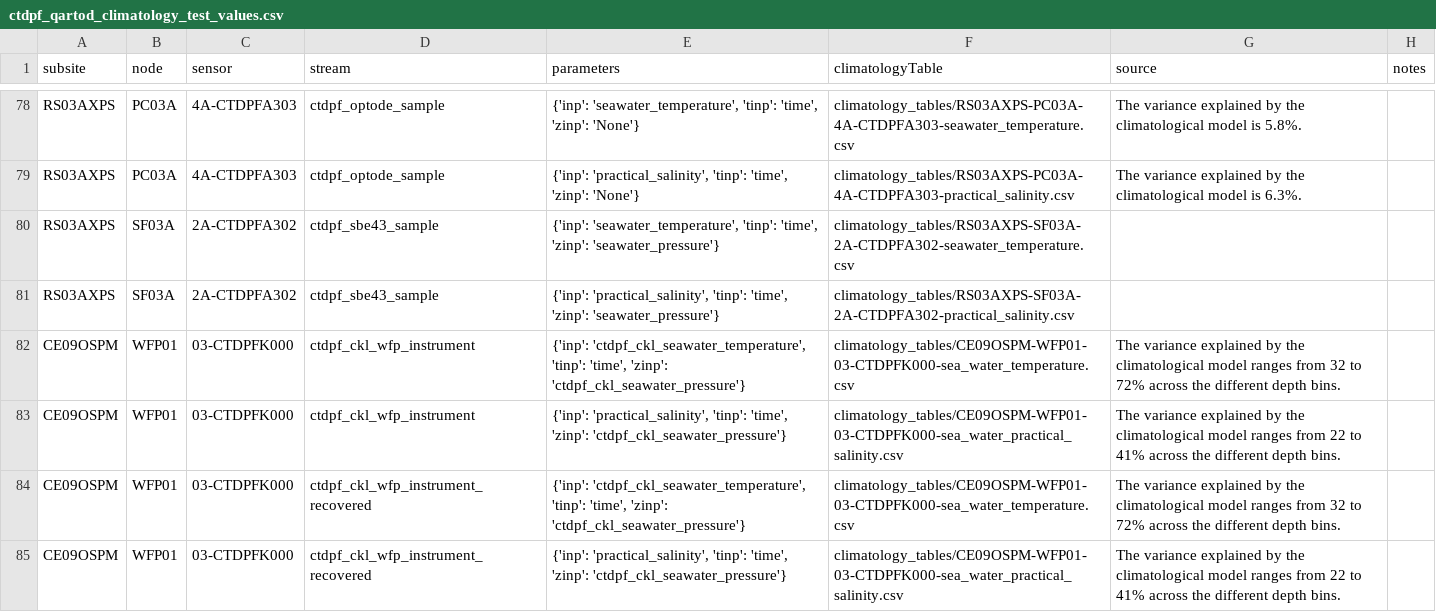
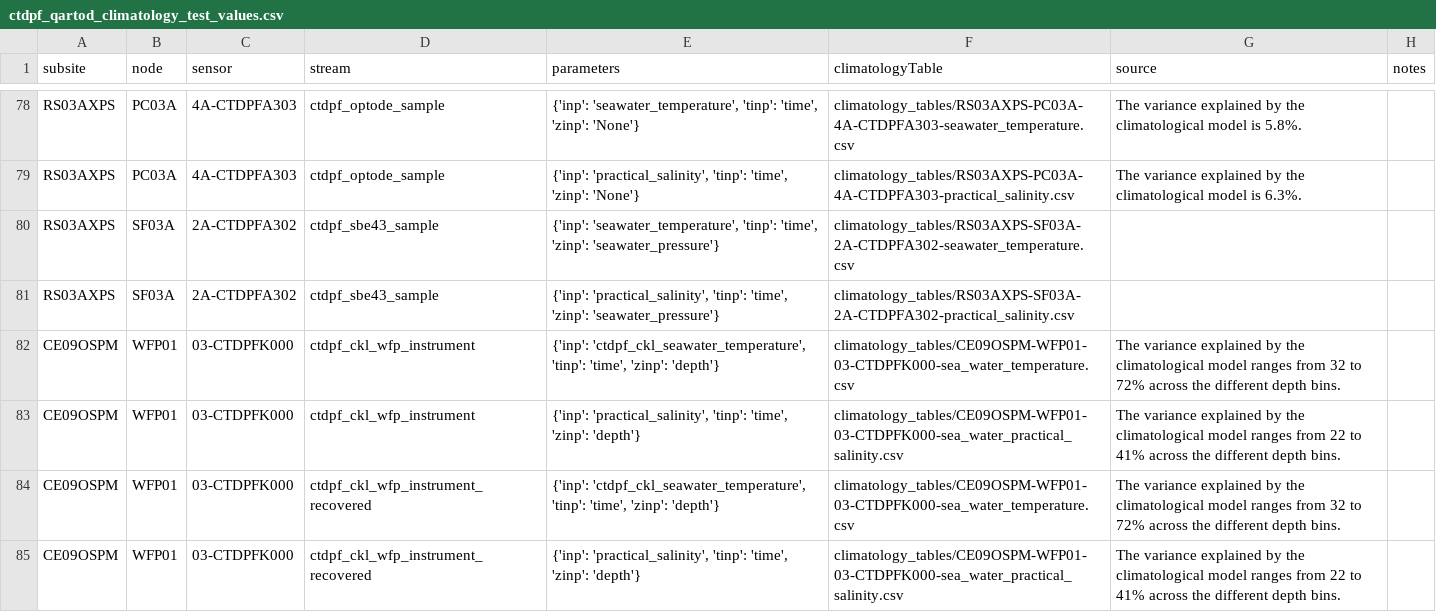
Before and after one commit to oceanobservatories/qc-lookup, a CSV file: qartod/ctdpf/ctdpf_qartod_climatology_test_values.csv, drawn as a sheet; only a part is shown, gaps mark what is left out.

Commit message:
Correcting the zinp parameter

```diff
--- a/qartod/ctdpf/ctdpf_qartod_climatology_test_values.csv
+++ b/qartod/ctdpf/ctdpf_qartod_climatology_test_values.csv
@@ -81,5 +81,5 @@ RS03AXPS,SF03A,2A-CTDPFA302,ctdpf_sbe43_sample,"{'inp': 'seawater_temperature',
 RS03AXPS,SF03A,2A-CTDPFA302,ctdpf_sbe43_sample,"{'inp': 'practical_salinity', 'tinp': 'time', 'zinp': 'seawater_pressure'}",climatology_tables/RS03AXPS-SF03A-2A-CTDPFA302-practical_salinity.csv,,
-CE09OSPM,WFP01,03-CTDPFK000,ctdpf_ckl_wfp_instrument,"{'inp': 'ctdpf_ckl_seawater_temperature', 'tinp': 'time', 'zinp': 'ctdpf_ckl_seawater_pressure'}",climatology_tables/CE09OSPM-WFP01-03-CTDPFK000-sea_water_temperature.csv,The variance explained by the climatological model ranges from 32 to 72% across the different depth bins.,
-CE09OSPM,WFP01,03-CTDPFK000,ctdpf_ckl_wfp_instrument,"{'inp': 'practical_salinity', 'tinp': 'time', 'zinp': 'ctdpf_ckl_seawater_pressure'}",climatology_tables/CE09OSPM-WFP01-03-CTDPFK000-sea_water_practical_salinity.csv,The variance explained by the climatological model ranges from 22 to 41% across the different depth bins.,
-CE09OSPM,WFP01,03-CTDPFK000,ctdpf_ckl_wfp_instrument_recovered,"{'inp': 'ctdpf_ckl_seawater_temperature', 'tinp': 'time', 'zinp': 'ctdpf_ckl_seawater_pressure'}",climatology_tables/CE09OSPM-WFP01-03-CTDPFK000-sea_water_temperature.csv,The variance explained by the climatological model ranges from 32 to 72% across the different depth bins.,
-CE09OSPM,WFP01,03-CTDPFK000,ctdpf_ckl_wfp_instrument_recovered,"{'inp': 'practical_salinity', 'tinp': 'time', 'zinp': 'ctdpf_ckl_seawater_pressure'}",climatology_tables/CE09OSPM-WFP01-03-CTDPFK000-sea_water_practical_salinity.csv,The variance explained by the climatological model ranges from 22 to 41% across the different depth bins.,
+CE09OSPM,WFP01,03-CTDPFK000,ctdpf_ckl_wfp_instrument,"{'inp': 'ctdpf_ckl_seawater_temperature', 'tinp': 'time', 'zinp': 'depth'}",climatology_tables/CE09OSPM-WFP01-03-CTDPFK000-sea_water_temperature.csv,The variance explained by the climatological model ranges from 32 to 72% across the different depth bins.,
+CE09OSPM,WFP01,03-CTDPFK000,ctdpf_ckl_wfp_instrument,"{'inp': 'practical_salinity', 'tinp': 'time', 'zinp': 'depth'}",climatology_tables/CE09OSPM-WFP01-03-CTDPFK000-sea_water_practical_salinity.csv,The variance explained by the climatological model ranges from 22 to 41% across the different depth bins.,
+CE09OSPM,WFP01,03-CTDPFK000,ctdpf_ckl_wfp_instrument_recovered,"{'inp': 'ctdpf_ckl_seawater_temperature', 'tinp': 'time', 'zinp': 'depth'}",climatology_tables/CE09OSPM-WFP01-03-CTDPFK000-sea_water_temperature.csv,The variance explained by the climatological model ranges from 32 to 72% across the different depth bins.,
+CE09OSPM,WFP01,03-CTDPFK000,ctdpf_ckl_wfp_instrument_recovered,"{'inp': 'practical_salinity', 'tinp': 'time', 'zinp': 'depth'}",climatology_tables/CE09OSPM-WFP01-03-CTDPFK000-sea_water_practical_salinity.csv,The variance explained by the climatological model ranges from 22 to 41% across the different depth bins.,
```
